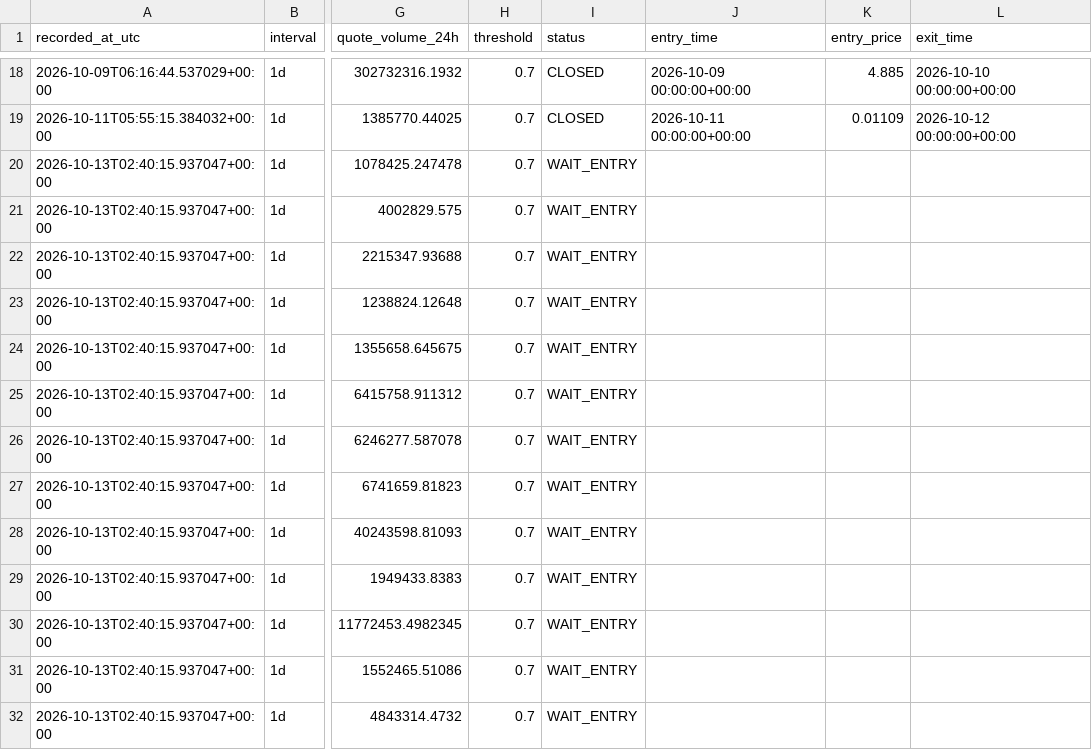
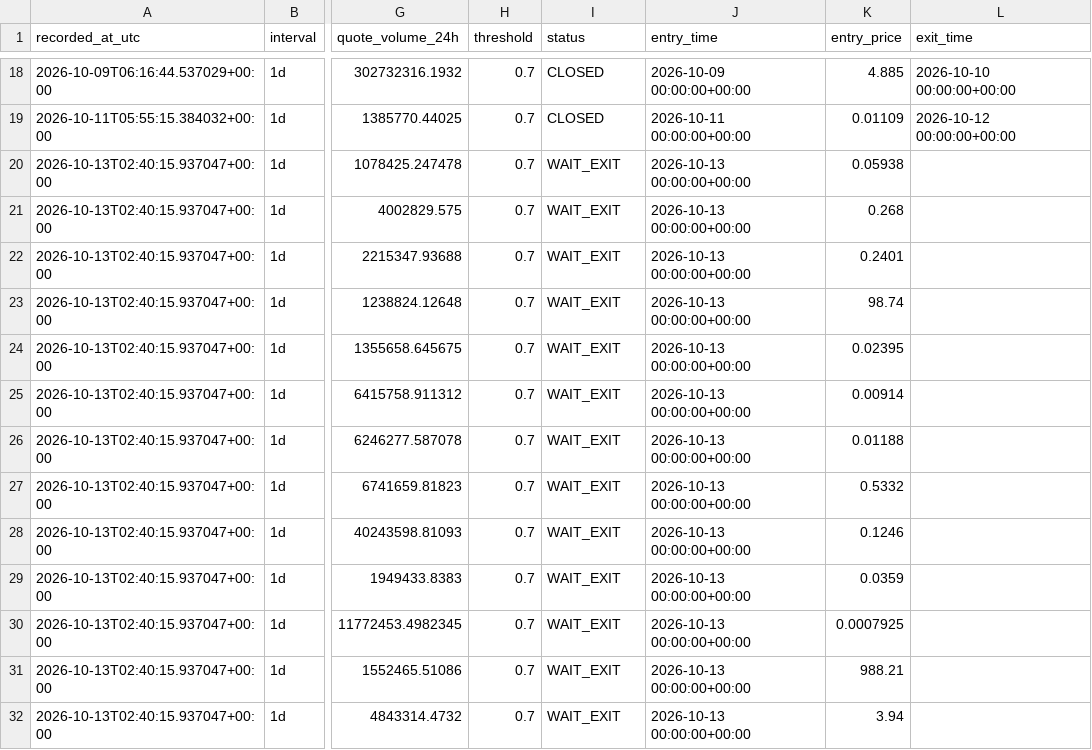
Before and after one commit to ISTATAM/CryptoAI-Online, a CSV file: paper_trading/signals.csv, drawn as a sheet; only a part is shown, gaps mark what is left out; the diff covers the shown part only; the diff names each change by its address in the sheet, - before the commit and + after, or states it on an @@ line.

```diff
--- a/paper_trading/signals.csv
+++ b/paper_trading/signals.csv
-I20:I32 (status): WAIT_ENTRY
+I20:I32 (status): WAIT_EXIT
-J20:J32 (entry_time): (empty)
+J20:J32 (entry_time): 2026-10-13 00:00:00+00:00
-K20 (entry_price): (empty)
+K20 (entry_price): 0.05938
-K21 (entry_price): (empty)
+K21 (entry_price): 0.268
-K22 (entry_price): (empty)
+K22 (entry_price): 0.2401
-K23 (entry_price): (empty)
+K23 (entry_price): 98.74
-K24 (entry_price): (empty)
+K24 (entry_price): 0.02395
-K25 (entry_price): (empty)
+K25 (entry_price): 0.00914
-K26 (entry_price): (empty)
+K26 (entry_price): 0.01188
-K27 (entry_price): (empty)
+K27 (entry_price): 0.5332
-K28 (entry_price): (empty)
+K28 (entry_price): 0.1246
-K29 (entry_price): (empty)
+K29 (entry_price): 0.0359
-K30 (entry_price): (empty)
+K30 (entry_price): 0.0007925
-K31 (entry_price): (empty)
+K31 (entry_price): 988.21
-K32 (entry_price): (empty)
+K32 (entry_price): 3.94
```
Also changed, not shown: 1 added row and 33 edited cells elsewhere in this file, 4 other files.
